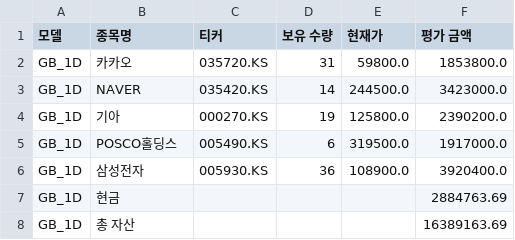
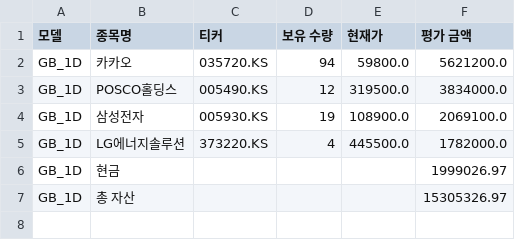
Before and after one commit to chesin1/-stock-ai-kr, a CSV file: data/gb_1d_portfolio_final.csv, drawn as a sheet.

```diff
--- a/data/gb_1d_portfolio_final.csv
+++ b/data/gb_1d_portfolio_final.csv
@@ -1,8 +1,7 @@
 모델,종목명,티커,보유 수량,현재가,평가 금액
-GB_1D,카카오,035720.KS,31,59800.0,1853800.0
-GB_1D,NAVER,035420.KS,14,244500.0,3423000.0
-GB_1D,기아,000270.KS,19,125800.0,2390200.0
-GB_1D,POSCO홀딩스,005490.KS,6,319500.0,1917000.0
-GB_1D,삼성전자,005930.KS,36,108900.0,3920400.0
-GB_1D,현금,,,,2884763.69
-GB_1D,총 자산,,,,16389163.69
+GB_1D,카카오,035720.KS,94,59800.0,5621200.0
+GB_1D,POSCO홀딩스,005490.KS,12,319500.0,3834000.0
+GB_1D,삼성전자,005930.KS,19,108900.0,2069100.0
+GB_1D,LG에너지솔루션,373220.KS,4,445500.0,1782000.0
+GB_1D,현금,,,,1999026.97
+GB_1D,총 자산,,,,15305326.97
```
Also changed, not shown: data/dense_lstm_portfolio_final.csv, data/gb_20d_portfolio_final.csv, 4 other files.
